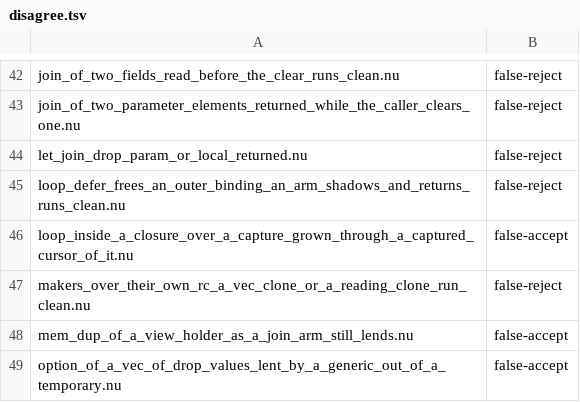
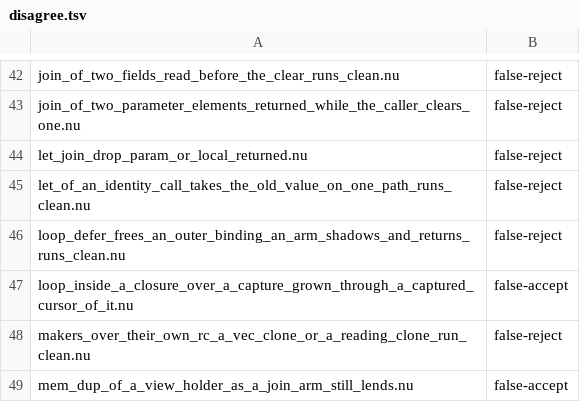
Before and after one commit to nurl-lang/nurl, a TSV file: tools/ncore/disagree.tsv, drawn as a sheet; only a part is shown, gaps mark what is left out; the shorter side is filled out with more unchanged rows; the diff names each change by its address in the sheet, - before the commit and + after, or states it on an @@ line.

```diff
--- a/tools/ncore/disagree.tsv
+++ b/tools/ncore/disagree.tsv
+row 45: let_of_an_identity_call_takes_the_old_value_on_one_path_runs_clean.nu | false-reject
```
Also changed, not shown: 11 other files.
